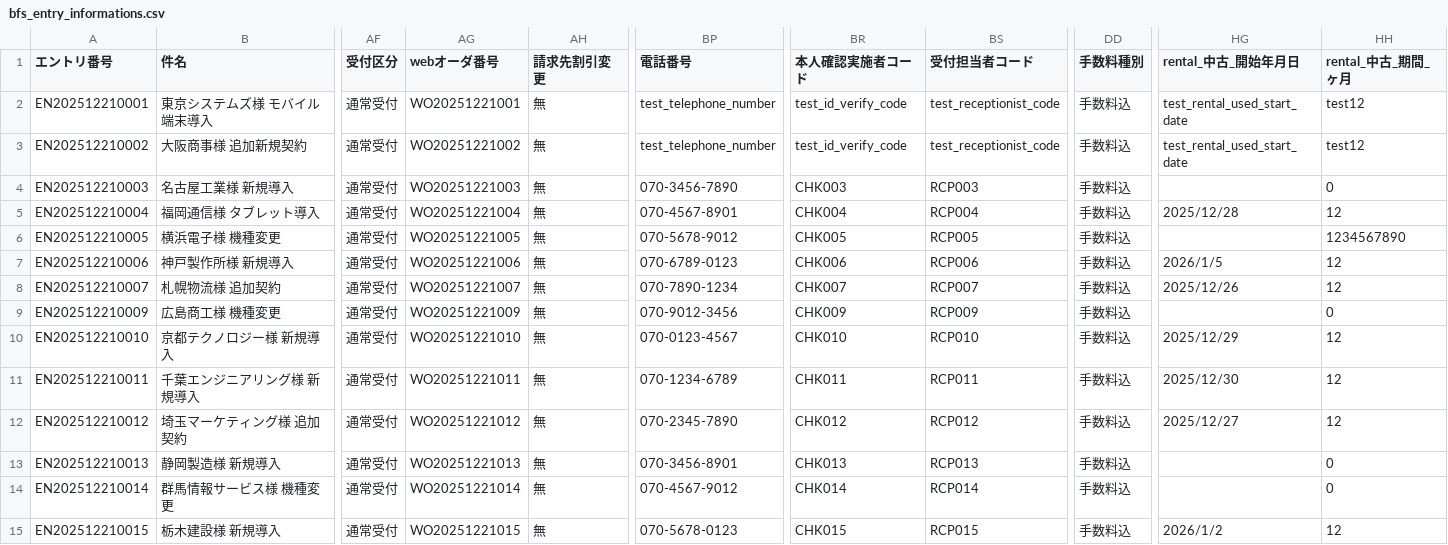
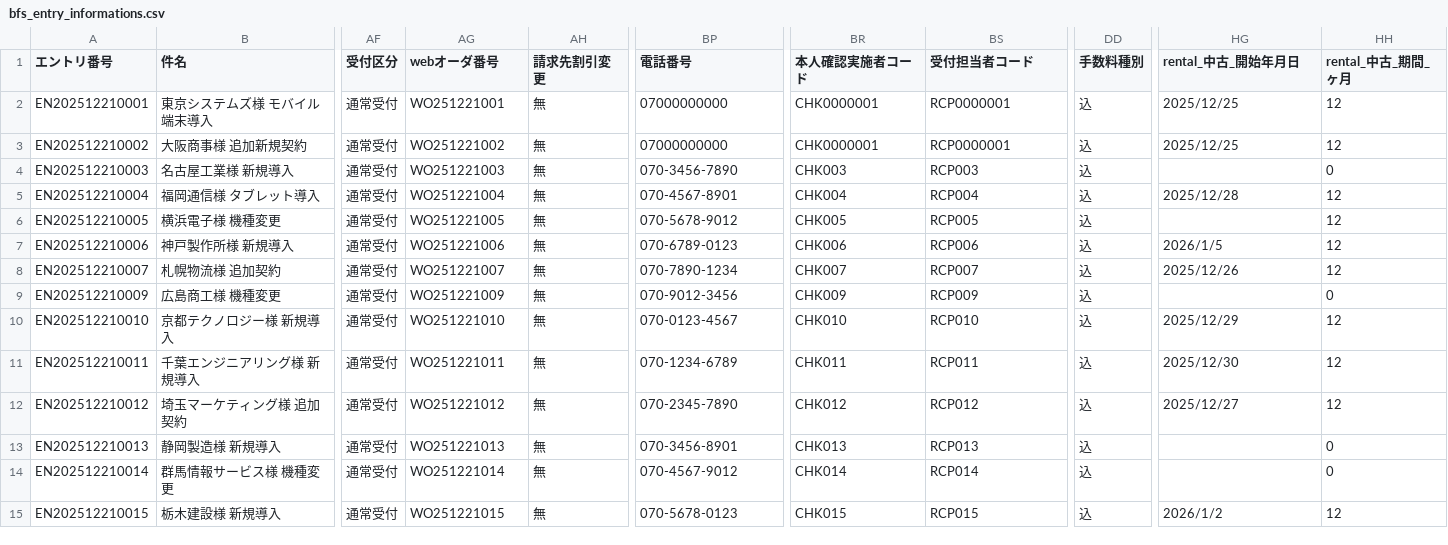
Before and after one commit to yukato-jdsc/generate_dummy_data, a CSV file: sample_data/bfs_entry_informations.csv, drawn as a sheet; only a part is shown, gaps mark what is left out; the diff names each change by its address in the sheet, - before the commit and + after, or states it on an @@ line.

Commit message:
fix(bfs): fit values to updated format lengths

```diff
--- a/sample_data/bfs_entry_informations.csv
+++ b/sample_data/bfs_entry_informations.csv
-AG2 (webオーダ番号): WO20251221001
+AG2 (webオーダ番号): WO251221001
-BP2:BP3 (電話番号): test_telephone_number
+BP2:BP3 (電話番号): 07000000000
-BR2:BR3 (本人確認実施者コード): test_id_verify_code
+BR2:BR3 (本人確認実施者コード): CHK0000001
-BS2:BS3 (受付担当者コード): test_receptionist_code
+BS2:BS3 (受付担当者コード): RCP0000001
-DD2:DD15 (手数料種別): 手数料込
+DD2:DD15 (手数料種別): 込
-HG2:HG3 (rental_中古_開始年月日): test_rental_used_start_date
+HG2:HG3 (rental_中古_開始年月日): 2025/12/25
-HH2:HH3 (rental_中古_期間_ヶ月): test12
+HH2:HH3 (rental_中古_期間_ヶ月): 12
-AG3 (webオーダ番号): WO20251221002
+AG3 (webオーダ番号): WO251221002
-AG4 (webオーダ番号): WO20251221003
+AG4 (webオーダ番号): WO251221003
-AG5 (webオーダ番号): WO20251221004
+AG5 (webオーダ番号): WO251221004
-AG6 (webオーダ番号): WO20251221005
+AG6 (webオーダ番号): WO251221005
-HH6 (rental_中古_期間_ヶ月): 1234567890
+HH6 (rental_中古_期間_ヶ月): 12
-AG7 (webオーダ番号): WO20251221006
+AG7 (webオーダ番号): WO251221006
-AG8 (webオーダ番号): WO20251221007
+AG8 (webオーダ番号): WO251221007
-AG9 (webオーダ番号): WO20251221009
+AG9 (webオーダ番号): WO251221009
-AG10 (webオーダ番号): WO20251221010
+AG10 (webオーダ番号): WO251221010
-AG11 (webオーダ番号): WO20251221011
+AG11 (webオーダ番号): WO251221011
-AG12 (webオーダ番号): WO20251221012
+AG12 (webオーダ番号): WO251221012
-AG13 (webオーダ番号): WO20251221013
+AG13 (webオーダ番号): WO251221013
-AG14 (webオーダ番号): WO20251221014
+AG14 (webオーダ番号): WO251221014
-AG15 (webオーダ番号): WO20251221015
+AG15 (webオーダ番号): WO251221015
```
Also changed, not shown: sample_data/bfs_service_summary_accessories.csv, 6 other files.
